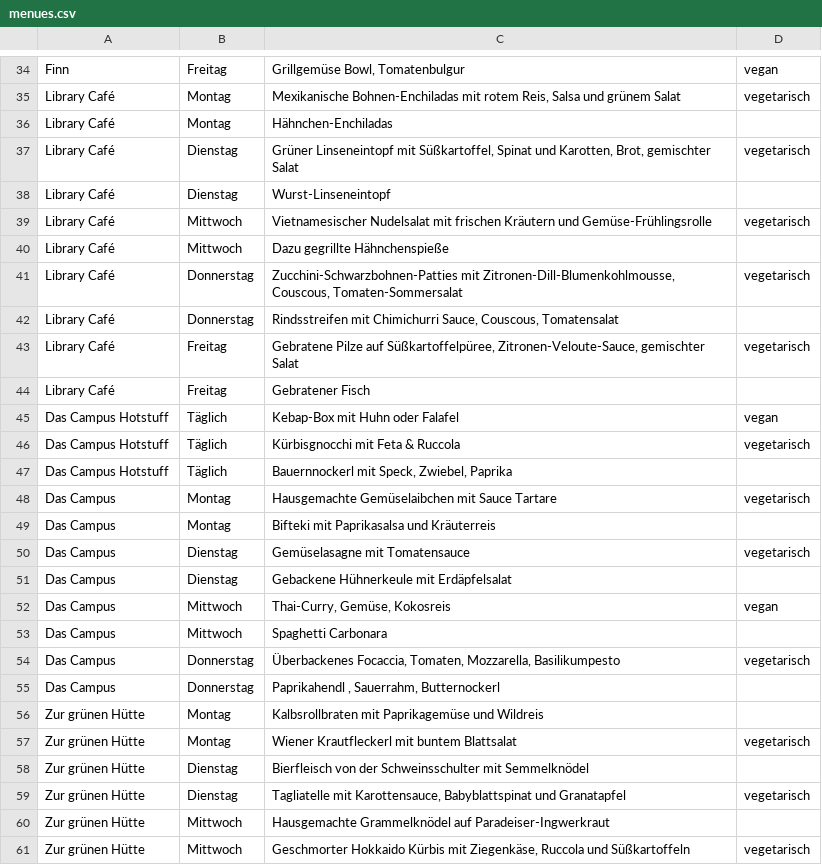
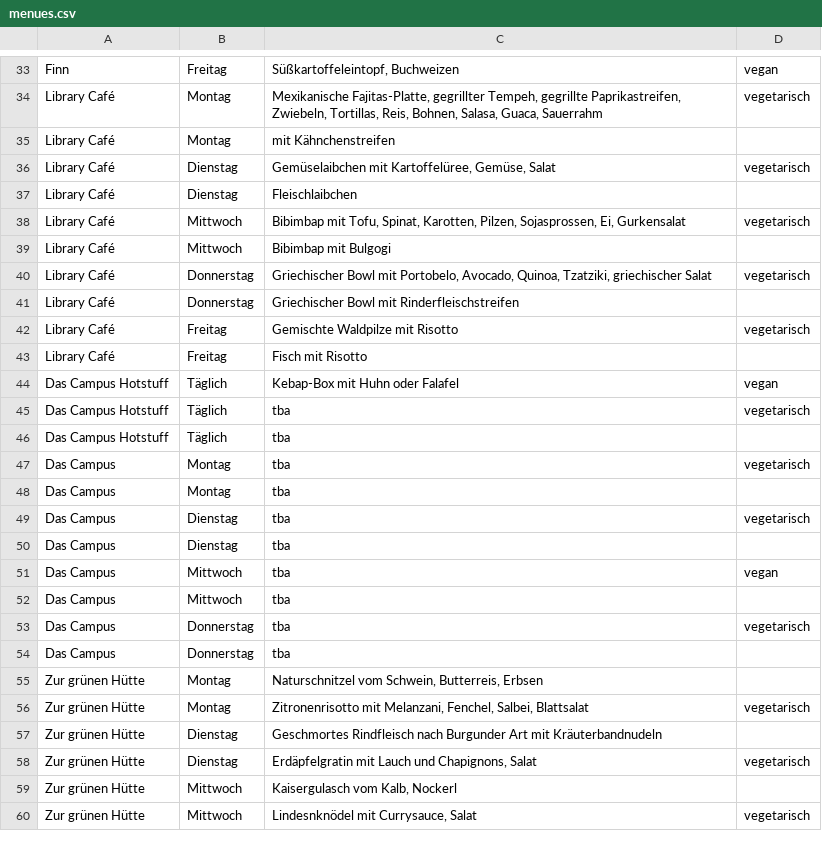
Before and after one commit to ClaraHimmelbauer/mittagsmenue_wu, a CSV file: data/menues.csv, drawn as a sheet; only a part is shown, gaps mark what is left out; addresses are those after the commit; the diff covers the shown part only; the diff names each change by its address in the sheet, - before the commit and + after, or states it on an @@ line.

```diff
--- a/data/menues.csv
+++ b/data/menues.csv
-C33: Grillgemüse Bowl, Tomatenbulgur
+C33: Süßkartoffeleintopf, Buchweizen
-C34: Mexikanische Bohnen-Enchiladas mit rotem Reis, Salsa und grünem Salat
+C34: Mexikanische Fajitas-Platte, gegrillter Tempeh, gegrillte Paprikastreifen, Zwiebeln, Tortillas, Reis, Bohnen, Salasa, Guaca, Sauerrahm
-C35: Hähnchen-Enchiladas
+C35: mit Kähnchenstreifen
-C36: Grüner Linseneintopf mit Süßkartoffel, Spinat und Karotten, Brot, gemischter Salat
+C36: Gemüselaibchen mit Kartoffelüree, Gemüse, Salat
-C37: Wurst-Linseneintopf
+C37: Fleischlaibchen
-C38: Vietnamesischer Nudelsalat mit frischen Kräutern und Gemüse-Frühlingsrolle
+C38: Bibimbap mit Tofu, Spinat, Karotten, Pilzen, Sojasprossen, Ei, Gurkensalat
-C39: Dazu gegrillte Hähnchenspieße
+C39: Bibimbap mit Bulgogi
-C40: Zucchini-Schwarzbohnen-Patties mit Zitronen-Dill-Blumenkohlmousse, Couscous, Tomaten-Sommersalat
+C40: Griechischer Bowl mit Portobelo, Avocado, Quinoa, Tzatziki, griechischer Salat
-C41: Rindsstreifen mit Chimichurri Sauce, Couscous, Tomatensalat
+C41: Griechischer Bowl mit Rinderfleischstreifen
-C42: Gebratene Pilze auf Süßkartoffelpüree, Zitronen-Veloute-Sauce, gemischter Salat
+C42: Gemischte Waldpilze mit Risotto
-C43: Gebratener Fisch
+C43: Fisch mit Risotto
-C45: Kürbisgnocchi mit Feta & Ruccola
+C45: tba
-C46: Bauernnockerl mit Speck, Zwiebel, Paprika
+C46: tba
-C47: Hausgemachte Gemüselaibchen mit Sauce Tartare
+C47: tba
-C48: Bifteki mit Paprikasalsa und Kräuterreis
+C48: tba
-C49: Gemüselasagne mit Tomatensauce
+C49: tba
-C50: Gebackene Hühnerkeule mit Erdäpfelsalat
+C50: tba
-C51: Thai-Curry, Gemüse, Kokosreis
+C51: tba
-C52: Spaghetti Carbonara
+C52: tba
-C53: Überbackenes Focaccia, Tomaten, Mozzarella, Basilikumpesto
+C53: tba
-C54: Paprikahendl , Sauerrahm, Butternockerl
+C54: tba
-C55: Kalbsrollbraten mit Paprikagemüse und Wildreis
+C55: Naturschnitzel vom Schwein, Butterreis, Erbsen
-C56: Wiener Krautfleckerl mit buntem Blattsalat
+C56: Zitronenrisotto mit Melanzani, Fenchel, Salbei, Blattsalat
-C57: Bierfleisch von der Schweinsschulter mit Semmelknödel
+C57: Geschmortes Rindfleisch nach Burgunder Art mit Kräuterbandnudeln
-C58: Tagliatelle mit Karottensauce, Babyblattspinat und Granatapfel
+C58: Erdäpfelgratin mit Lauch und Chapignons, Salat
-C59: Hausgemachte Grammelknödel auf Paradeiser-Ingwerkraut
+C59: Kaisergulasch vom Kalb, Nockerl
-C60: Geschmorter Hokkaido Kürbis mit Ziegenkäse, Ruccola und Süßkartoffeln
+C60: Lindesnknödel mit Currysauce, Salat
```
Also changed, not shown: 1 removed row and 46 edited cells elsewhere in this file.
